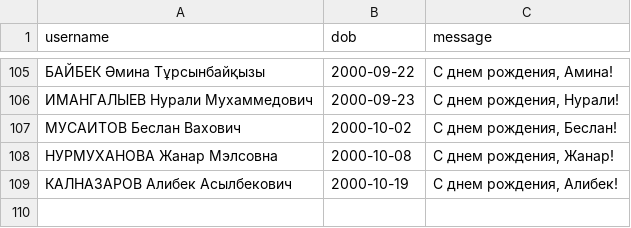
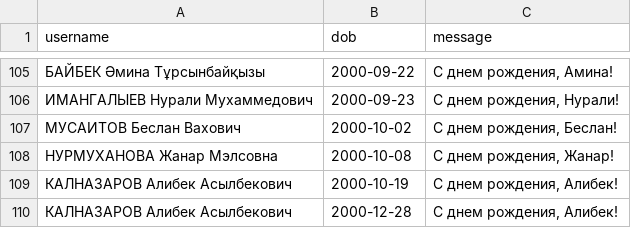
Before and after one commit to Kokkuzov/slack-birthday-BOT, a CSV file: data/birthdays.csv, drawn as a sheet; only a part is shown, gaps mark what is left out; the diff names each change by its address in the sheet, - before the commit and + after, or states it on an @@ line.

Commit message:
Update birthdays.csv

```diff
--- a/data/birthdays.csv
+++ b/data/birthdays.csv
+row 110: КАЛНАЗАРОВ Алибек Асылбекович | 2000-12-28 | С днем рождения, Алибек!
```
